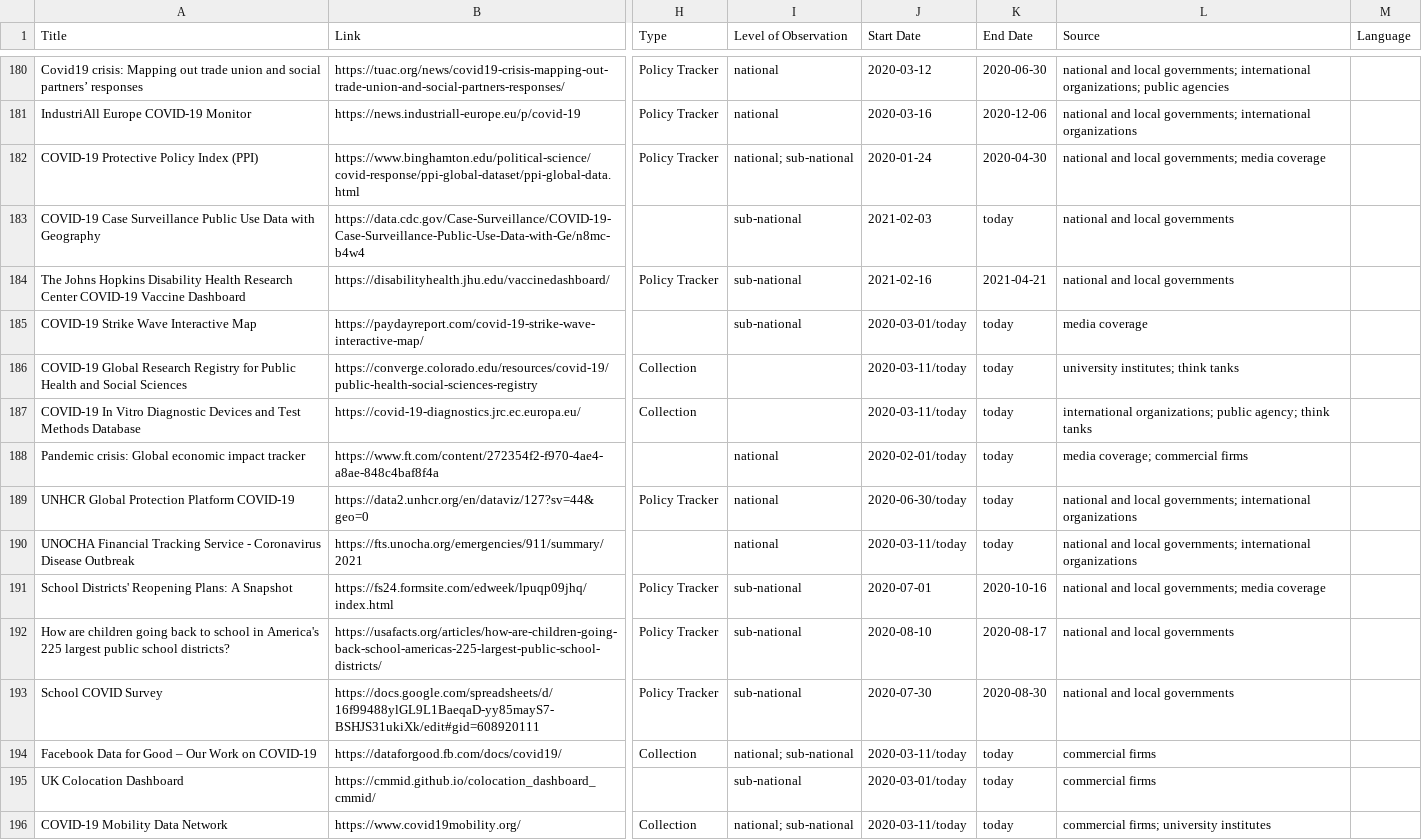
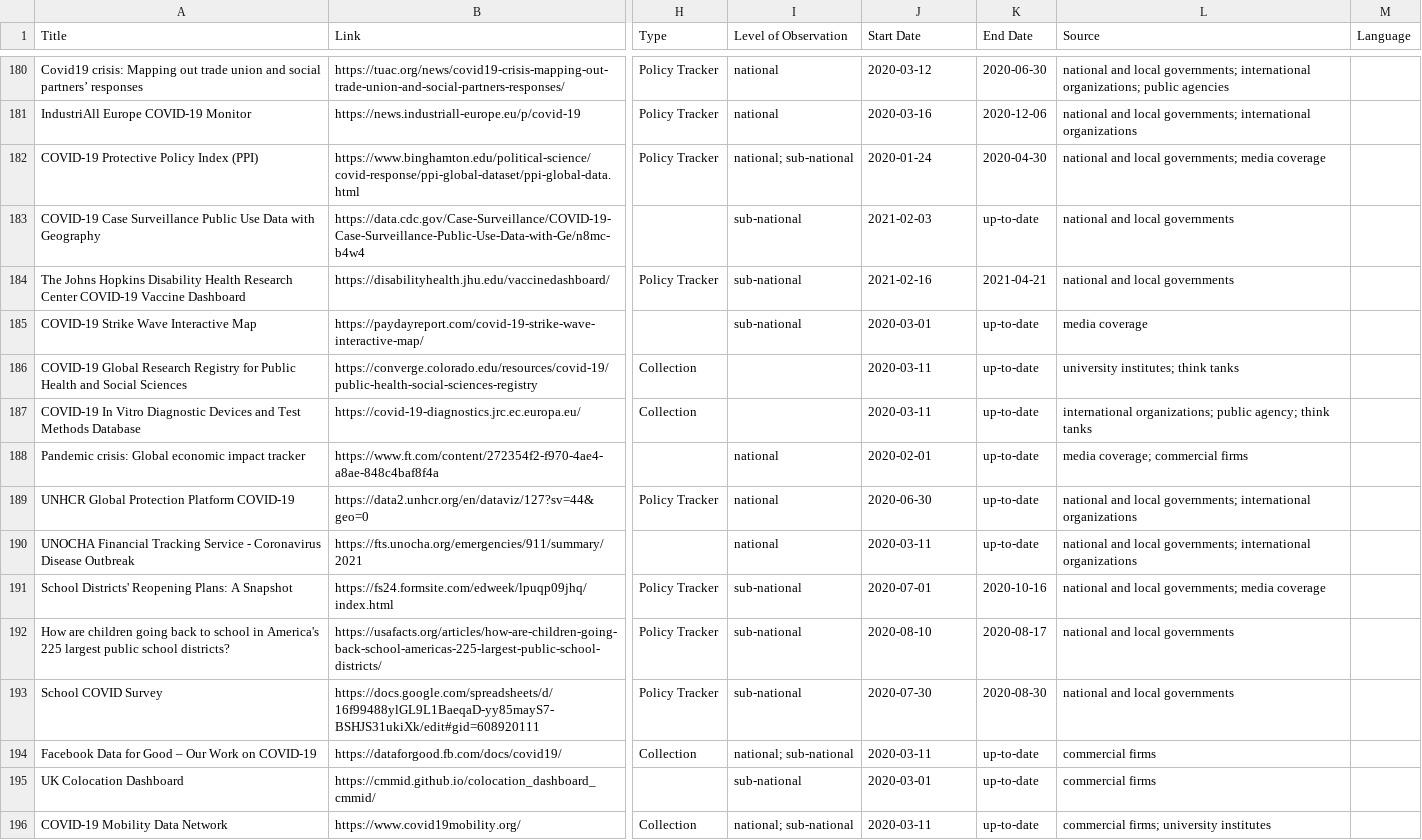
Before and after one commit to lukaslehner/supertracker, a CSV file: _data/trackers.csv, drawn as a sheet; only a part is shown, gaps mark what is left out; the diff covers the shown part only; the diff names each change by its address in the sheet, - before the commit and + after, or states it on an @@ line.

Commit message:
Update trackers.csv
change: today into up-to-date
correct: remove today from Start Date column

```diff
--- a/_data/trackers.csv
+++ b/_data/trackers.csv
-K183 (End Date): today
+K183 (End Date): up-to-date
-J185 (Start Date): 2020-03-01/today
+J185 (Start Date): 2020-03-01
-K185:K190 (End Date): today
+K185:K190 (End Date): up-to-date
-J186:J187 (Start Date): 2020-03-11/today
+J186:J187 (Start Date): 2020-03-11
-J188 (Start Date): 2020-02-01/today
+J188 (Start Date): 2020-02-01
-J189 (Start Date): 2020-06-30/today
+J189 (Start Date): 2020-06-30
-J190 (Start Date): 2020-03-11/today
+J190 (Start Date): 2020-03-11
-J194 (Start Date): 2020-03-11/today
+J194 (Start Date): 2020-03-11
-K194:K196 (End Date): today
+K194:K196 (End Date): up-to-date
-J195 (Start Date): 2020-03-01/today
+J195 (Start Date): 2020-03-01
-J196 (Start Date): 2020-03-11/today
+J196 (Start Date): 2020-03-11
```
Also changed, not shown: 68 edited cells elsewhere in this file.
